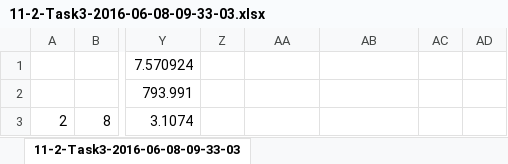
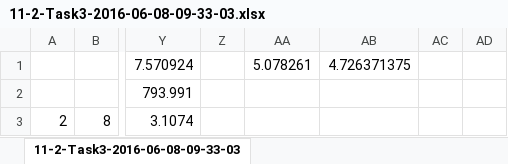
Before and after one commit to jggrandi/DataAnalysis3DController, an Excel workbook: Formated/toExcel/11-2-Task3-2016-06-08-09-33-03.xlsx, sheet 11-2-Task3-2016-06-08-09-33-03, drawn as a sheet; only a part is shown, gaps mark what is left out; values as stored, in another font and other column widths than the file's, no borders; the diff names each change by its address in the sheet, - before the commit and + after, or states it on an @@ line.

```diff
--- a/Formated/toExcel/11-2-Task3-2016-06-08-09-33-03.xlsx (sheet 11-2-Task3-2016-06-08-09-33-03)
+++ b/Formated/toExcel/11-2-Task3-2016-06-08-09-33-03.xlsx (sheet 11-2-Task3-2016-06-08-09-33-03)
-AA1: (empty)
+AA1: 5.078261
-AB1: (empty)
+AB1: 4.726371375
```
Also changed, not shown: Formated/toExcel/10-3-Task4-2016-06-07-16-21-15.xlsx, Formated/toExcel/13-2-Task3-2016-06-08-11-13-53.xlsx, 53 other files.
